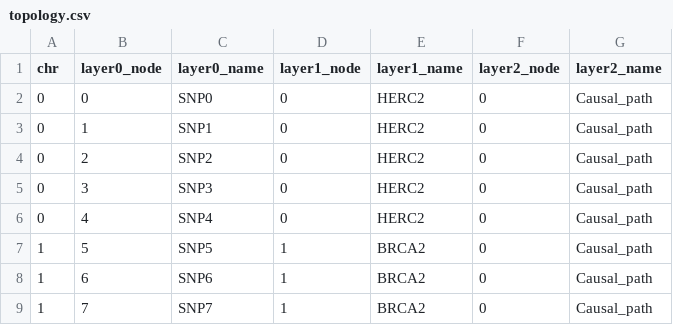
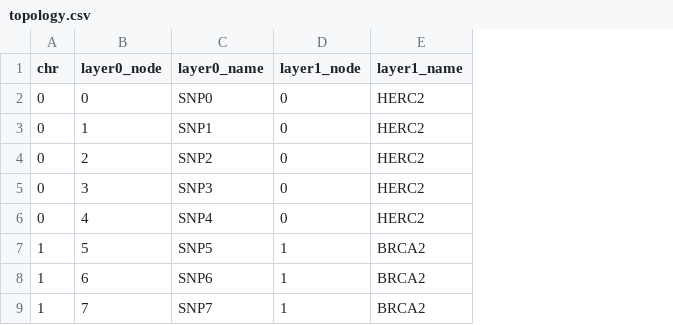
Before and after one commit to ArnovanHilten/GenNet, a CSV file: examples/example_classification/topology.csv, drawn as a sheet; only a part is shown; the diff names each change by its address in the sheet, - before the commit and + after, or states it on an @@ line.

Commit message:
change classification example

```diff
--- a/examples/example_classification/topology.csv
+++ b/examples/example_classification/topology.csv
-column F (layer2_node), rows 2-9: all 0
-column G (layer2_name), rows 2-9: all Causal_path
```
